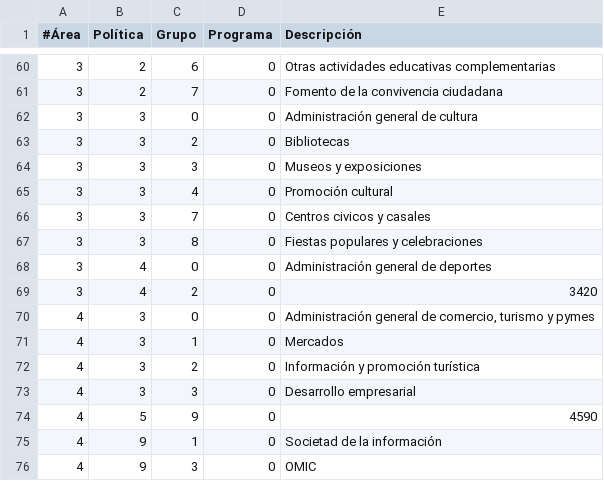
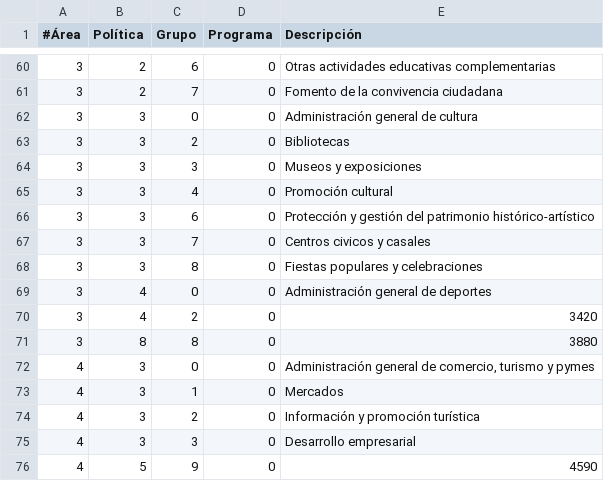
Before and after one commit to civio/presupuesto-santacoloma, a CSV file: data/es/areas_funcionales.csv, drawn as a sheet; only a part is shown, gaps mark what is left out; the shorter side is filled out with more unchanged rows.

Commit message:
Add missing functional codes for 2017 budget data

```diff
--- a/data/es/areas_funcionales.csv
+++ b/data/es/areas_funcionales.csv
@@ -65,2 +65,3 @@
 3,3,4,0,"Promoción cultural"
+3,3,6,0,"Protección y gestión del patrimonio histórico-artístico"
 3,3,7,0,"Centros civicos y casales"
@@ -69,2 +70,3 @@
 3,4,2,0,"3420"
+3,8,8,0,"3880"
 4,3,0,0,"Administración general de comercio, turismo y pymes"
```
Also changed, not shown: data/ca/areas_funcionales.csv.
